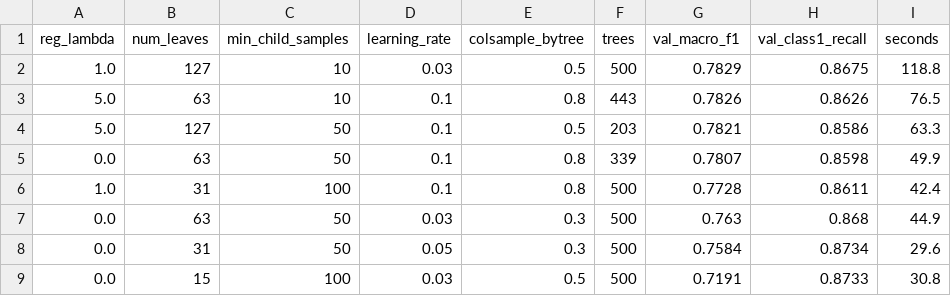
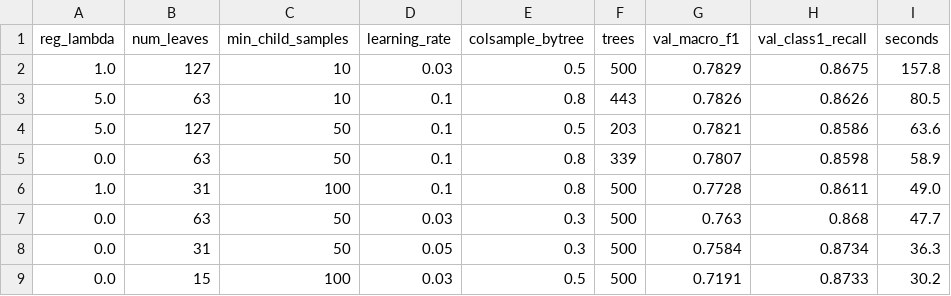
Before and after one commit to gima2003/BuildSafe-AI, a CSV file: results/lightgbm_tuning_log.csv, drawn as a sheet.

```diff
--- a/results/lightgbm_tuning_log.csv
+++ b/results/lightgbm_tuning_log.csv
@@ -1,9 +1,9 @@
 reg_lambda,num_leaves,min_child_samples,learning_rate,colsample_bytree,trees,val_macro_f1,val_class1_recall,seconds
-1.0,127,10,0.03,0.5,500,0.7829,0.8675,118.8
-5.0,63,10,0.1,0.8,443,0.7826,0.8626,76.5
-5.0,127,50,0.1,0.5,203,0.7821,0.8586,63.3
-0.0,63,50,0.1,0.8,339,0.7807,0.8598,49.9
-1.0,31,100,0.1,0.8,500,0.7728,0.8611,42.4
-0.0,63,50,0.03,0.3,500,0.763,0.868,44.9
-0.0,31,50,0.05,0.3,500,0.7584,0.8734,29.6
-0.0,15,100,0.03,0.5,500,0.7191,0.8733,30.8
+1.0,127,10,0.03,0.5,500,0.7829,0.8675,157.8
+5.0,63,10,0.1,0.8,443,0.7826,0.8626,80.5
+5.0,127,50,0.1,0.5,203,0.7821,0.8586,63.6
+0.0,63,50,0.1,0.8,339,0.7807,0.8598,58.9
+1.0,31,100,0.1,0.8,500,0.7728,0.8611,49.0
+0.0,63,50,0.03,0.3,500,0.763,0.868,47.7
+0.0,31,50,0.05,0.3,500,0.7584,0.8734,36.3
+0.0,15,100,0.03,0.5,500,0.7191,0.8733,30.2
```
Also changed, not shown: 11 other files.
